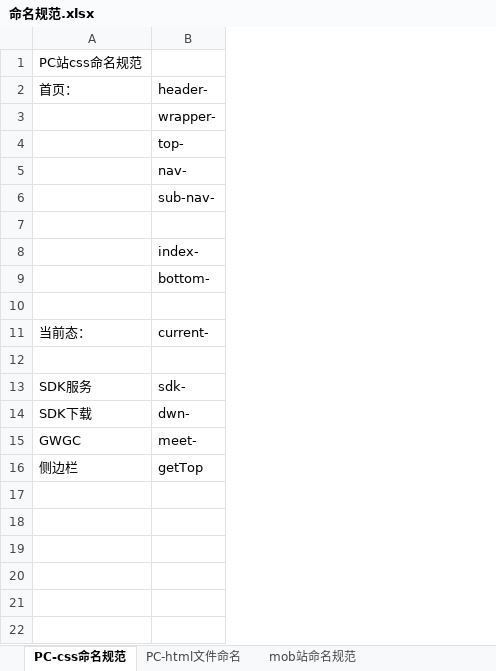
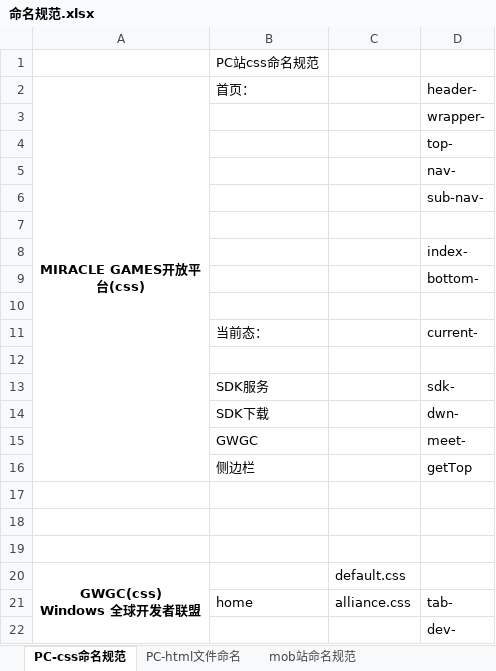
Before and after one commit to qiaoniYue/QiaoniYue.github.io, an Excel workbook: 文档/命名规范.xlsx, sheet PC-css命名规范, drawn as a sheet; values as stored, in another font and other column widths than the file's, no borders; ↵ is a line break in a cell; the diff names each change by its address in the sheet, - before the commit and + after, or states it on an @@ line.

```diff
--- a/文档/命名规范.xlsx (sheet PC-css命名规范)
+++ b/文档/命名规范.xlsx (sheet PC-css命名规范)
+column A (MIRACLE GAMES开放平台(css)), empty
+column C, empty
+row 17: (empty)
+row 18: (empty)
+row 19: (empty)
+row 20: GWGC(css) ↵ Windows 全球开发者联盟 |  | default.css
+row 21:  | home | alliance.css | tab-
+row 22:  |  |  | dev-
```
Also changed, not shown: sheet PC-html文件命名, 52 other files.
